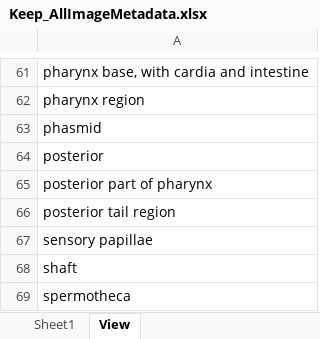
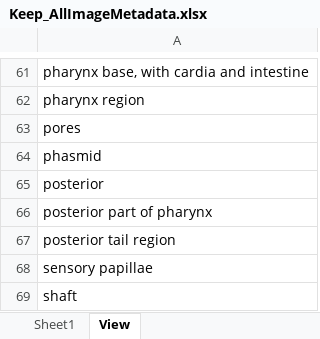
Before and after one commit to lperepol/NematodesOfAnOldGrowthForest, an Excel workbook: Metadata/ManualEdits/Keep_AllImageMetadata.xlsx, sheet View, drawn as a sheet; only a part is shown, gaps mark what is left out; the shorter side is filled out with more unchanged rows; values as stored, in another font and other column widths than the file's, no borders; the diff names each change by its address in the sheet, - before the commit and + after, or states it on an @@ line.

```diff
--- a/Metadata/ManualEdits/Keep_AllImageMetadata.xlsx (sheet View)
+++ b/Metadata/ManualEdits/Keep_AllImageMetadata.xlsx (sheet View)
+row 63: pores
```
Also changed, not shown: sheet Created_AllImageMetadata, hidden cells, 7 other files.
